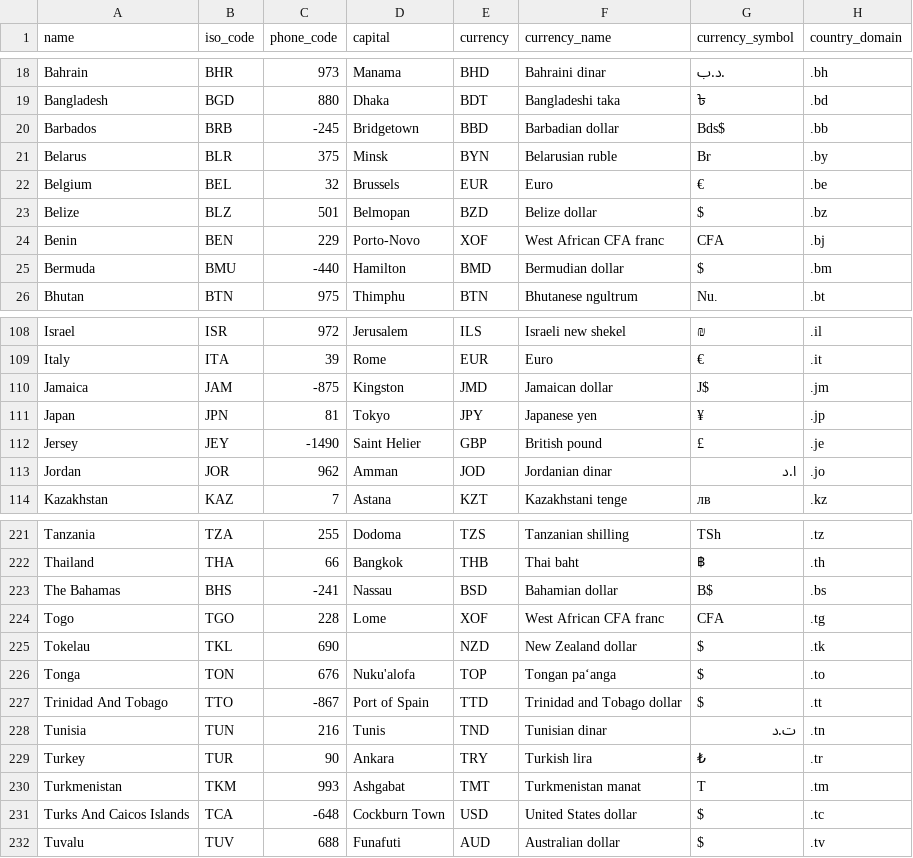
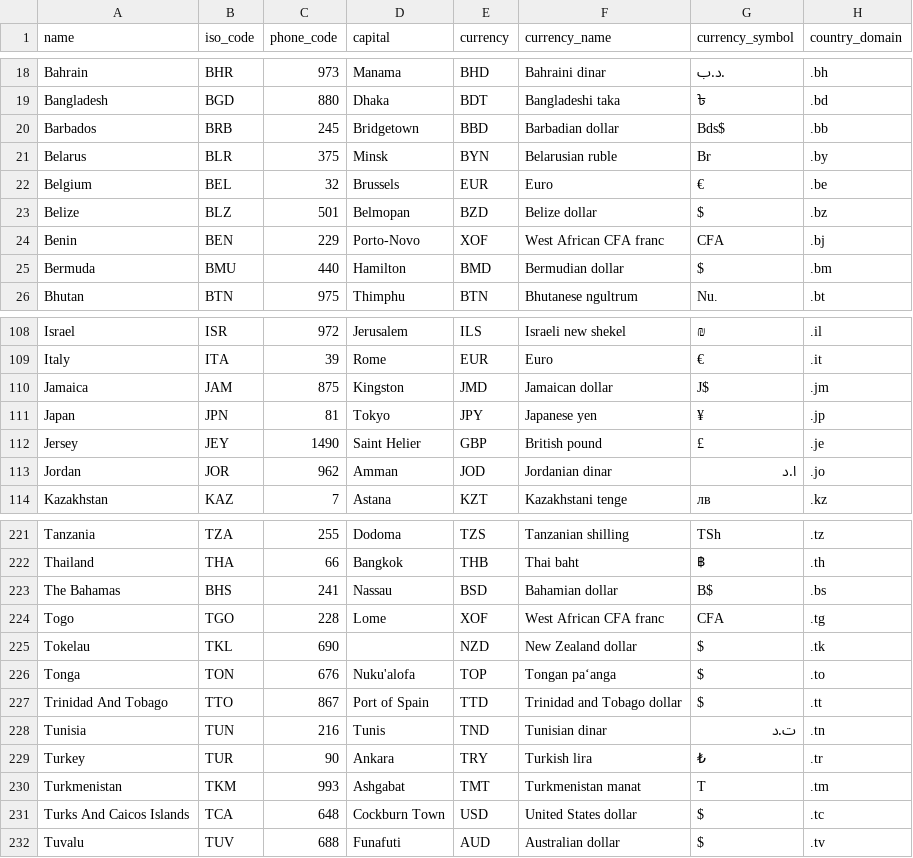
Before and after one commit to CapregSoft/Hawqal, a CSV file: hawqal/data/countries.csv, drawn as a sheet; only a part is shown, gaps mark what is left out; the diff covers the shown part only; the diff names each change by its address in the sheet, - before the commit and + after, or states it on an @@ line.

```diff
--- a/hawqal/data/countries.csv
+++ b/hawqal/data/countries.csv
-C20 (phone_code): -245
+C20 (phone_code): 245
-C25 (phone_code): -440
+C25 (phone_code): 440
-C110 (phone_code): -875
+C110 (phone_code): 875
-C112 (phone_code): -1490
+C112 (phone_code): 1490
-C223 (phone_code): -241
+C223 (phone_code): 241
-C227 (phone_code): -867
+C227 (phone_code): 867
-C231 (phone_code): -648
+C231 (phone_code): 648
```
Also changed, not shown: 18 edited cells elsewhere in this file, 4 other files.
